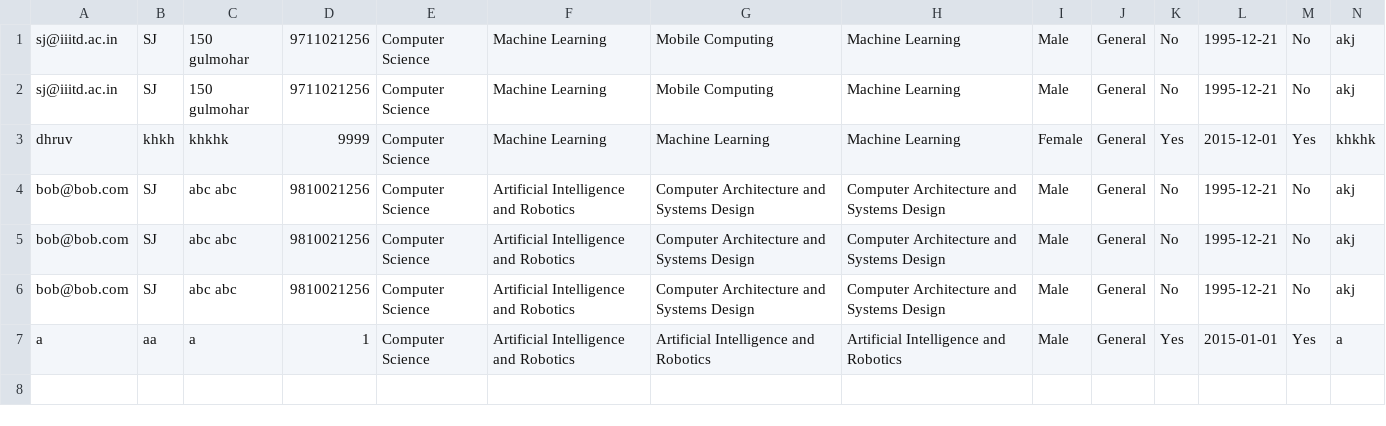
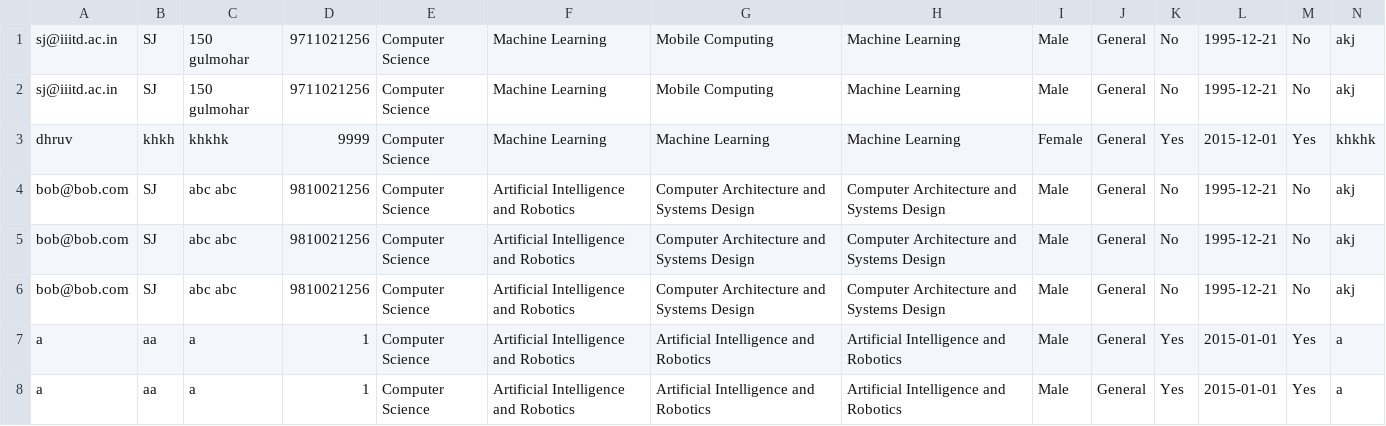
Before and after one commit to shantanujain/PhD_Application, a CSV file: db/Data.csv, drawn as a sheet; only a part is shown; rows hold the shown columns only; the diff names each change by its address in the sheet, - before the commit and + after, or states it on an @@ line.

```diff
--- a/db/Data.csv
+++ b/db/Data.csv
+row 8: a | aa | a | 1 | Computer Science | Artificial Intelligence and Robotics | Artificial Intelligence and Robotics | Artificial Intelligence and Robotics | Male | General | Yes | 2015-01-01 | Yes | a
```
Also changed, not shown: 16 other files.
